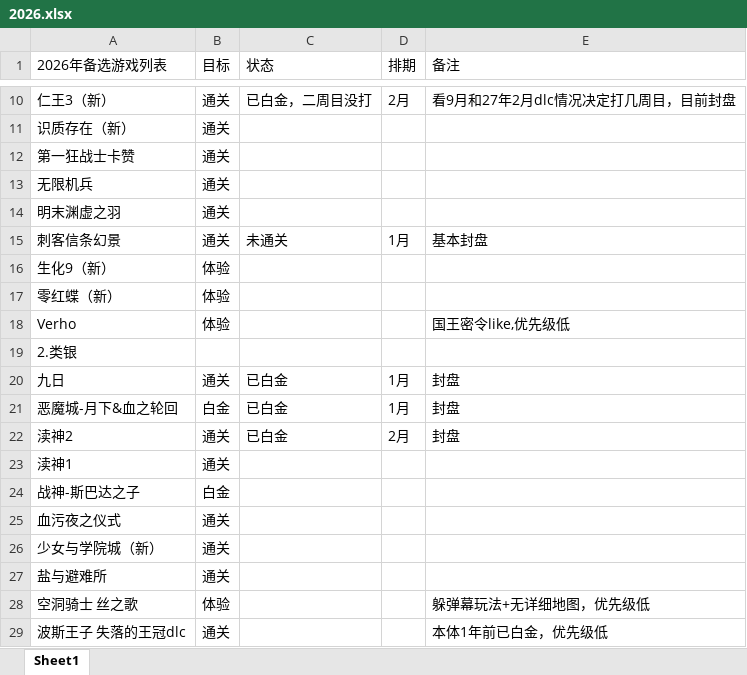
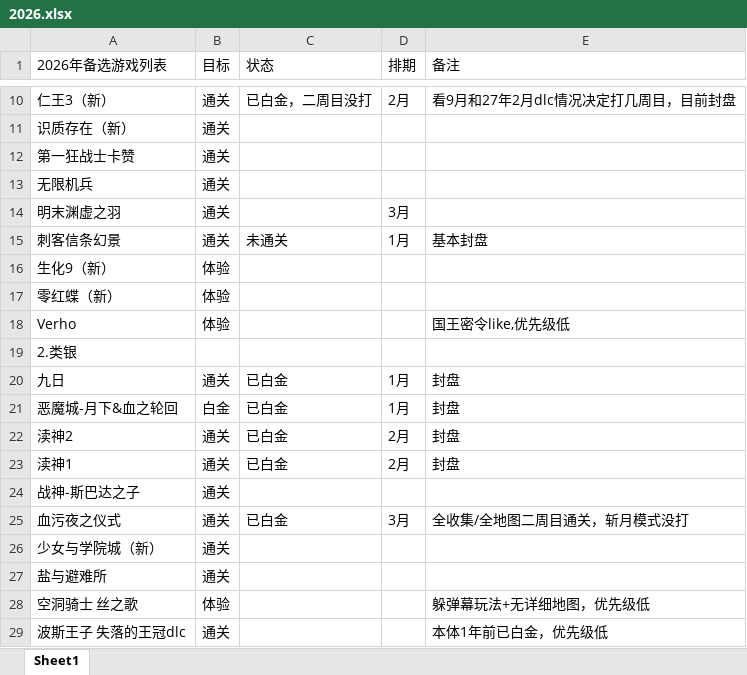
Before and after one commit to tuqiongbi/gaming, an Excel workbook: 2026/2026.xlsx, sheet Sheet1, drawn as a sheet; only a part is shown, gaps mark what is left out; values as stored, in another font and other column widths than the file's, no borders; the diff names each change by its address in the sheet, - before the commit and + after, or states it on an @@ line.

Commit message:
3.4

```diff
--- a/2026/2026.xlsx (sheet Sheet1)
+++ b/2026/2026.xlsx (sheet Sheet1)
-D14 (排期): (empty)
+D14 (排期): 3月
-C23 (状态): (empty)
+C23 (状态): 已白金
-D23 (排期): (empty)
+D23 (排期): 2月
-E23 (备注): (empty)
+E23 (备注): 封盘
-B24 (目标): 白金
+B24 (目标): 通关
-C25 (状态): (empty)
+C25 (状态): 已白金
-D25 (排期): (empty)
+D25 (排期): 3月
-E25 (备注): (empty)
+E25 (备注): 全收集/全地图二周目通关，斩月模式没打
```
